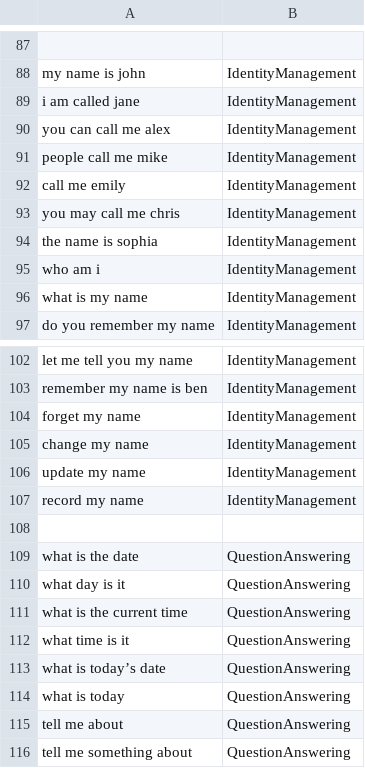
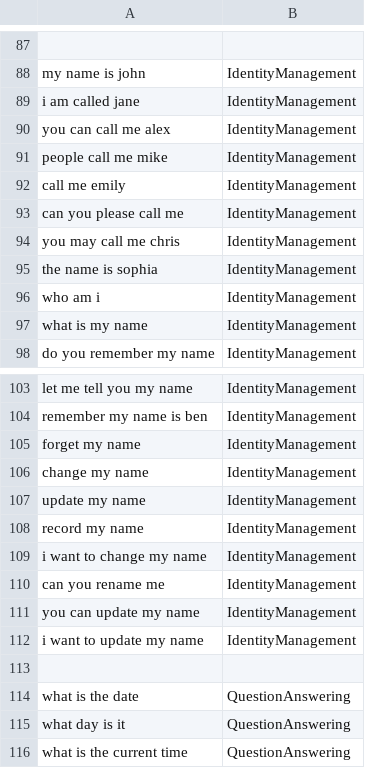
Before and after one commit to cec5/COMP3074-Cortez, a CSV file: chatbot/datasets/intents_data.csv, drawn as a sheet; only a part is shown, gaps mark what is left out; the shorter side is filled out with more unchanged rows.

```diff
--- a/chatbot/datasets/intents_data.csv
+++ b/chatbot/datasets/intents_data.csv
@@ -92,2 +92,3 @@ people call me mike,IdentityManagement
 call me emily,IdentityManagement
+can you please call me,IdentityManagement
 you may call me chris,IdentityManagement
@@ -107,2 +108,6 @@ update my name,IdentityManagement
 record my name,IdentityManagement
+i want to change my name,IdentityManagement
+can you rename me,IdentityManagement
+you can update my name,IdentityManagement
+i want to update my name,IdentityManagement
 
```
Also changed, not shown: 2 other files.
